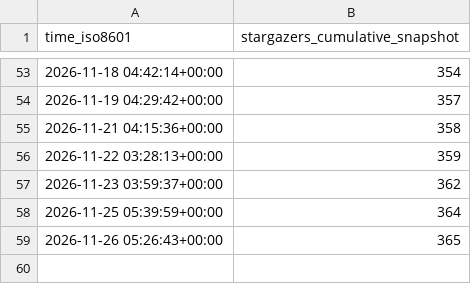
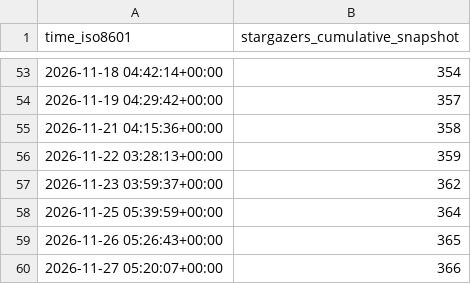
Before and after one commit to kdbhalala/avdslim, a CSV file: kdbhalala/avdslim/ghrs-data/stargazer-snapshots.csv, drawn as a sheet; only a part is shown, gaps mark what is left out.

```diff
--- a/kdbhalala/avdslim/ghrs-data/stargazer-snapshots.csv
+++ b/kdbhalala/avdslim/ghrs-data/stargazer-snapshots.csv
@@ -59 +59,2 @@ time_iso8601,stargazers_cumulative_snapshot
 2026-11-26 05:26:43+00:00,365
+2026-11-27 05:20:07+00:00,366
```
Also changed, not shown: 3 other files.
